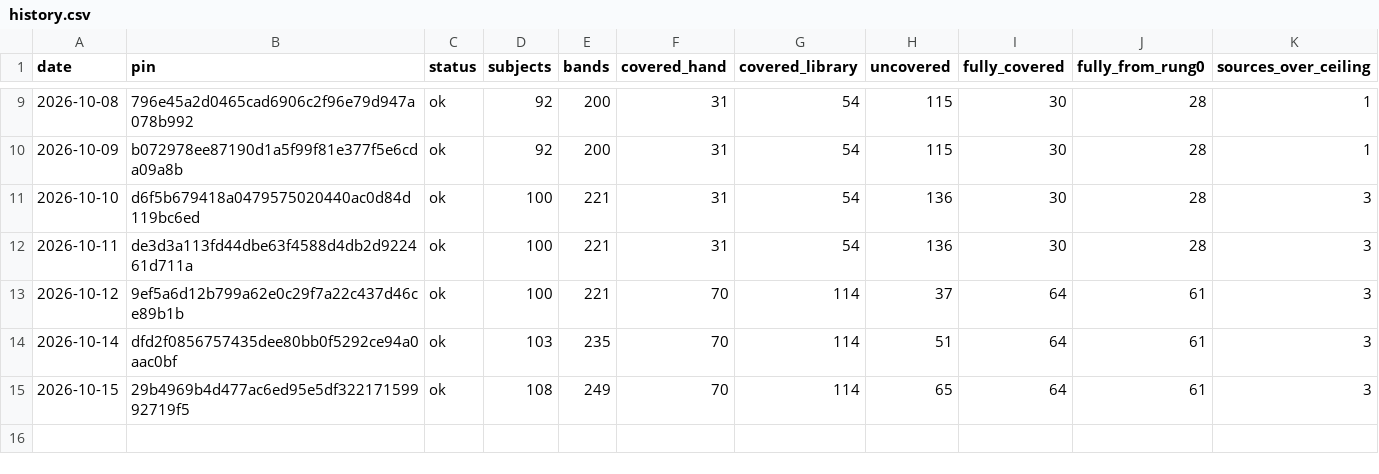
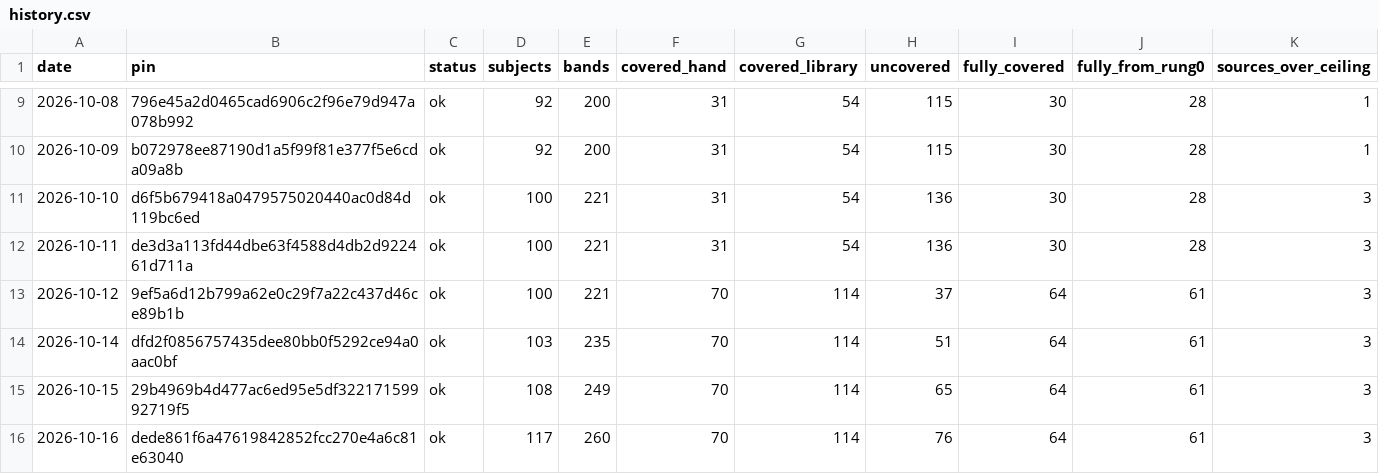
Before and after one commit to fellandfjordstudios/asset-pulse, a CSV file: history.csv, drawn as a sheet; only a part is shown, gaps mark what is left out; the diff names each change by its address in the sheet, - before the commit and + after, or states it on an @@ line.

```diff
--- a/history.csv
+++ b/history.csv
+row 16: 2026-10-16 | dede861f6a47619842852fcc270e4a6c81e63040 | ok | 117 | 260 | 70 | 114 | 76 | 64 | 61 | 3
```
Also changed, not shown: 1 other file.
